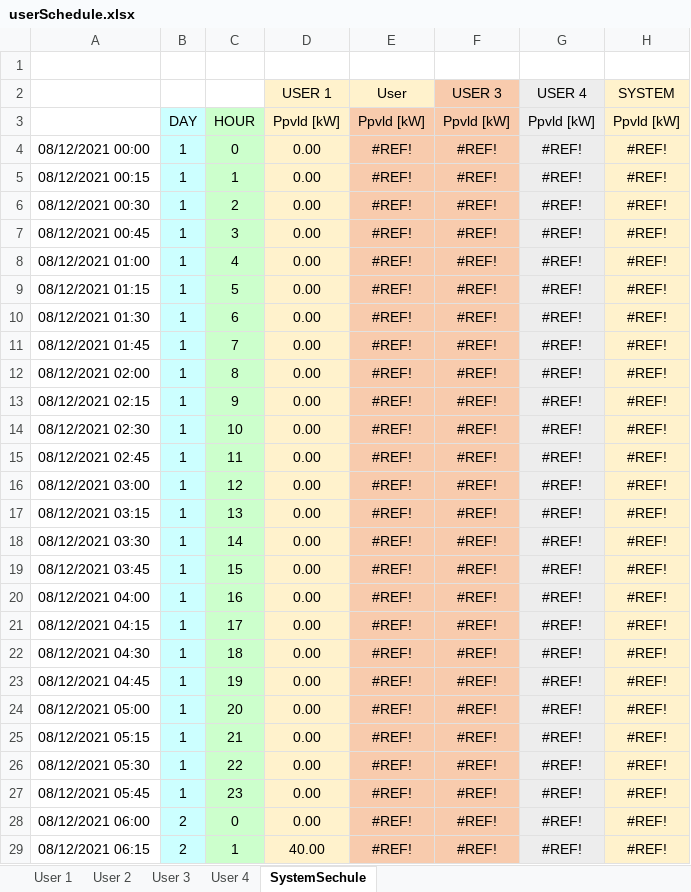
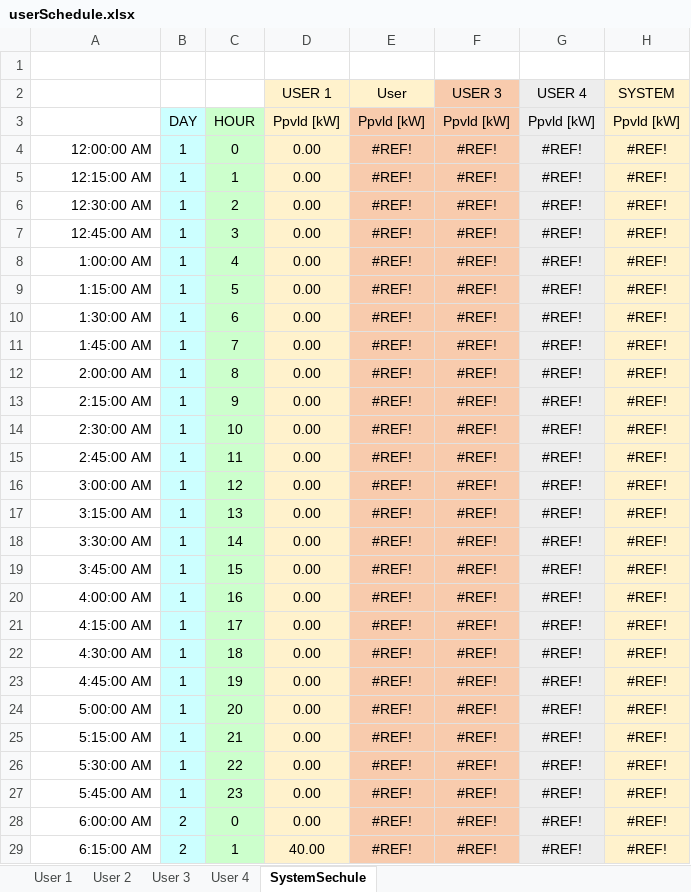
Before and after one commit to mindolink/EthStevecDevice, an Excel workbook: SimulatorUser/ImportData/userSchedule.xlsx, sheet SystemSechule, drawn as a sheet; only a part is shown; values as stored, in another font and other column widths than the file's, no borders; charts and pictures not drawn; the diff covers the shown part only; the diff names each change by its address in the sheet, - before the commit and + after, or states it on an @@ line.

```diff
--- a/SimulatorUser/ImportData/userSchedule.xlsx (sheet SystemSechule)
+++ b/SimulatorUser/ImportData/userSchedule.xlsx (sheet SystemSechule)
-A4: 08/12/2021 00:00
+A4: 12:00:00 AM
-A5: 08/12/2021 00:15
+A5: 12:15:00 AM
-A6: 08/12/2021 00:30
+A6: 12:30:00 AM
-A7: 08/12/2021 00:45
+A7: 12:45:00 AM
-A8: 08/12/2021 01:00
+A8: 1:00:00 AM
-A9: 08/12/2021 01:15
+A9: 1:15:00 AM
-A10: 08/12/2021 01:30
+A10: 1:30:00 AM
-A11: 08/12/2021 01:45
+A11: 1:45:00 AM
-A12: 08/12/2021 02:00
+A12: 2:00:00 AM
-A13: 08/12/2021 02:15
+A13: 2:15:00 AM
-A14: 08/12/2021 02:30
+A14: 2:30:00 AM
-A15: 08/12/2021 02:45
+A15: 2:45:00 AM
-A16: 08/12/2021 03:00
+A16: 3:00:00 AM
-A17: 08/12/2021 03:15
+A17: 3:15:00 AM
-A18: 08/12/2021 03:30
+A18: 3:30:00 AM
-A19: 08/12/2021 03:45
+A19: 3:45:00 AM
-A20: 08/12/2021 04:00
+A20: 4:00:00 AM
-A21: 08/12/2021 04:15
+A21: 4:15:00 AM
-A22: 08/12/2021 04:30
+A22: 4:30:00 AM
-A23: 08/12/2021 04:45
+A23: 4:45:00 AM
-A24: 08/12/2021 05:00
+A24: 5:00:00 AM
-A25: 08/12/2021 05:15
+A25: 5:15:00 AM
-A26: 08/12/2021 05:30
+A26: 5:30:00 AM
-A27: 08/12/2021 05:45
+A27: 5:45:00 AM
-A28: 08/12/2021 06:00
+A28: 6:00:00 AM
-A29: 08/12/2021 06:15
+A29: 6:15:00 AM
```
Also changed, not shown: 22 edited cells elsewhere in this sheet, sheet User 2, sheet User 3, sheet User 4, sheet User 1.
